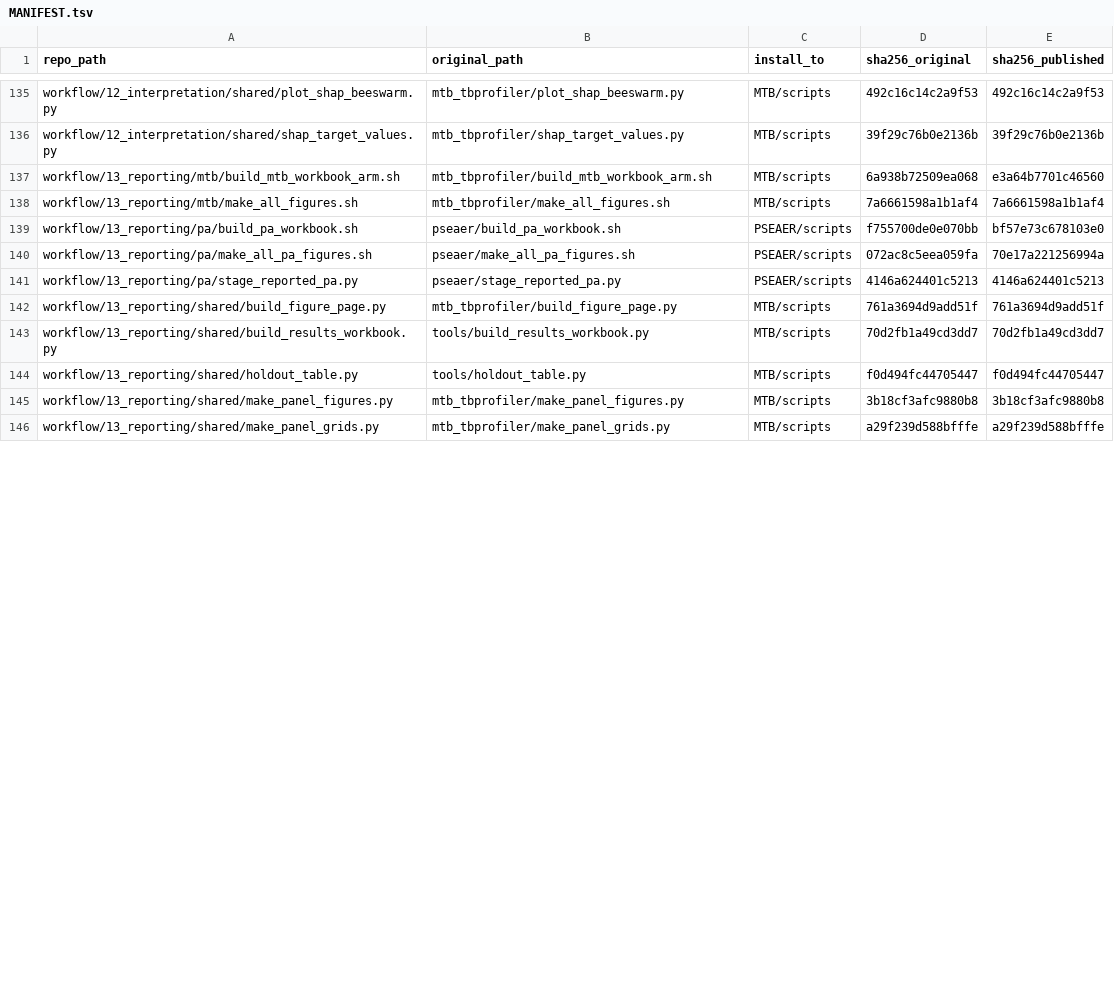
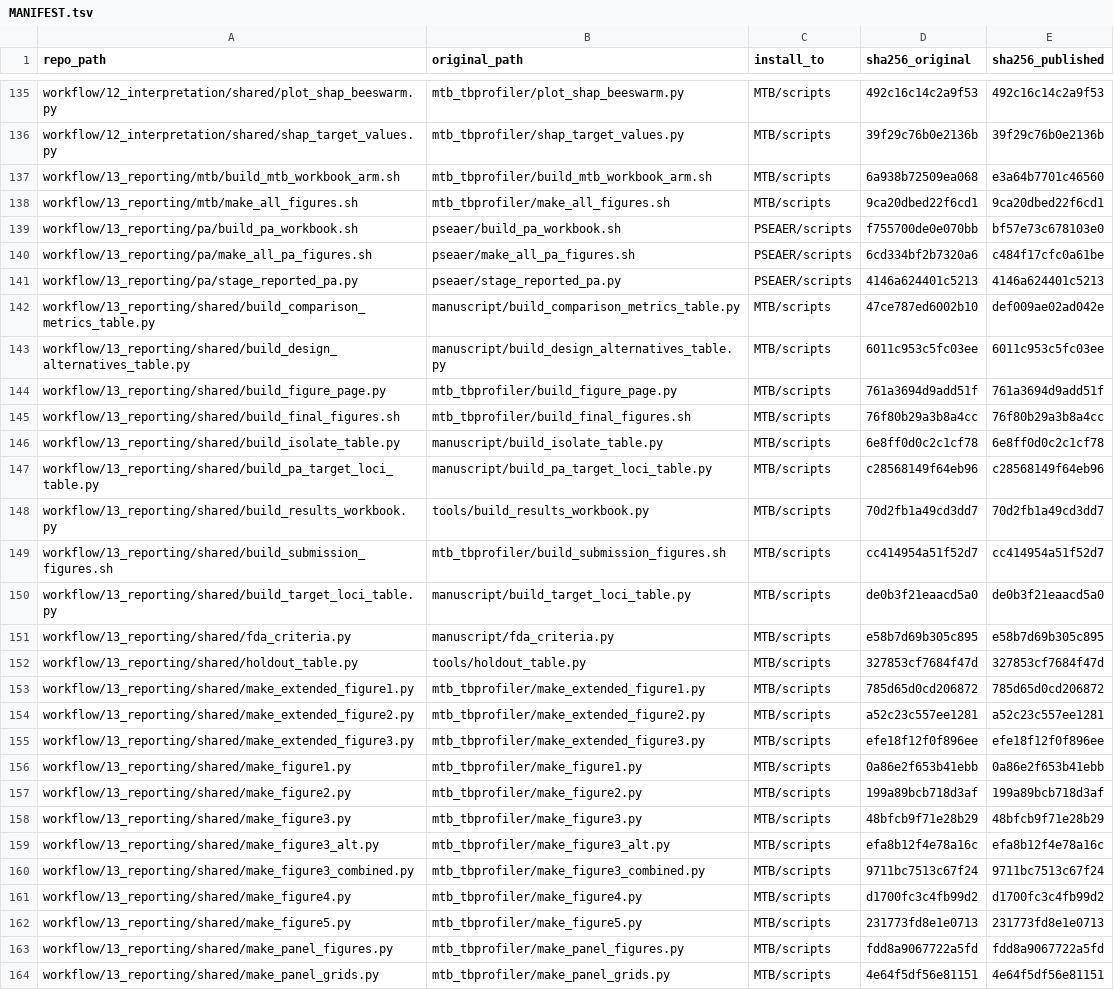
Before and after one commit to JanisRog/amr-mic-foundation-models, a TSV file: MANIFEST.tsv, drawn as a sheet; only a part is shown, gaps mark what is left out; the diff covers the shown part only.

```diff
--- a/MANIFEST.tsv
+++ b/MANIFEST.tsv
@@ -137,10 +137,28 @@ workflow/12_interpretation/shared/shap_target_values.py	mtb_tbprofiler/shap_targ
 workflow/13_reporting/mtb/build_mtb_workbook_arm.sh	mtb_tbprofiler/build_mtb_workbook_arm.sh	MTB/scripts	6a938b72509ea068	e3a64b7701c46560
-workflow/13_reporting/mtb/make_all_figures.sh	mtb_tbprofiler/make_all_figures.sh	MTB/scripts	7a6661598a1b1af4	7a6661598a1b1af4
+workflow/13_reporting/mtb/make_all_figures.sh	mtb_tbprofiler/make_all_figures.sh	MTB/scripts	9ca20dbed22f6cd1	9ca20dbed22f6cd1
 workflow/13_reporting/pa/build_pa_workbook.sh	pseaer/build_pa_workbook.sh	PSEAER/scripts	f755700de0e070bb	bf57e73c678103e0
-workflow/13_reporting/pa/make_all_pa_figures.sh	pseaer/make_all_pa_figures.sh	PSEAER/scripts	072ac8c5eea059fa	70e17a221256994a
+workflow/13_reporting/pa/make_all_pa_figures.sh	pseaer/make_all_pa_figures.sh	PSEAER/scripts	6cd334bf2b7320a6	c484f17cfc0a61be
 workflow/13_reporting/pa/stage_reported_pa.py	pseaer/stage_reported_pa.py	PSEAER/scripts	4146a624401c5213	4146a624401c5213
+workflow/13_reporting/shared/build_comparison_metrics_table.py	manuscript/build_comparison_metrics_table.py	MTB/scripts	47ce787ed6002b10	def009ae02ad042e
+workflow/13_reporting/shared/build_design_alternatives_table.py	manuscript/build_design_alternatives_table.py	MTB/scripts	6011c953c5fc03ee	6011c953c5fc03ee
 workflow/13_reporting/shared/build_figure_page.py	mtb_tbprofiler/build_figure_page.py	MTB/scripts	761a3694d9add51f	761a3694d9add51f
+workflow/13_reporting/shared/build_final_figures.sh	mtb_tbprofiler/build_final_figures.sh	MTB/scripts	76f80b29a3b8a4cc	76f80b29a3b8a4cc
+workflow/13_reporting/shared/build_isolate_table.py	manuscript/build_isolate_table.py	MTB/scripts	6e8ff0d0c2c1cf78	6e8ff0d0c2c1cf78
+workflow/13_reporting/shared/build_pa_target_loci_table.py	manuscript/build_pa_target_loci_table.py	MTB/scripts	c28568149f64eb96	c28568149f64eb96
 workflow/13_reporting/shared/build_results_workbook.py	tools/build_results_workbook.py	MTB/scripts	70d2fb1a49cd3dd7	70d2fb1a49cd3dd7
-workflow/13_reporting/shared/holdout_table.py	tools/holdout_table.py	MTB/scripts	f0d494fc44705447	f0d494fc44705447
-workflow/13_reporting/shared/make_panel_figures.py	mtb_tbprofiler/make_panel_figures.py	MTB/scripts	3b18cf3afc9880b8	3b18cf3afc9880b8
-workflow/13_reporting/shared/make_panel_grids.py	mtb_tbprofiler/make_panel_grids.py	MTB/scripts	a29f239d588bfffe	a29f239d588bfffe
+workflow/13_reporting/shared/build_submission_figures.sh	mtb_tbprofiler/build_submission_figures.sh	MTB/scripts	cc414954a51f52d7	cc414954a51f52d7
+workflow/13_reporting/shared/build_target_loci_table.py	manuscript/build_target_loci_table.py	MTB/scripts	de0b3f21eaacd5a0	de0b3f21eaacd5a0
+workflow/13_reporting/shared/fda_criteria.py	manuscript/fda_criteria.py	MTB/scripts	e58b7d69b305c895	e58b7d69b305c895
+workflow/13_reporting/shared/holdout_table.py	tools/holdout_table.py	MTB/scripts	327853cf7684f47d	327853cf7684f47d
+workflow/13_reporting/shared/make_extended_figure1.py	mtb_tbprofiler/make_extended_figure1.py	MTB/scripts	785d65d0cd206872	785d65d0cd206872
+workflow/13_reporting/shared/make_extended_figure2.py	mtb_tbprofiler/make_extended_figure2.py	MTB/scripts	a52c23c557ee1281	a52c23c557ee1281
+workflow/13_reporting/shared/make_extended_figure3.py	mtb_tbprofiler/make_extended_figure3.py	MTB/scripts	efe18f12f0f896ee	efe18f12f0f896ee
+workflow/13_reporting/shared/make_figure1.py	mtb_tbprofiler/make_figure1.py	MTB/scripts	0a86e2f653b41ebb	0a86e2f653b41ebb
+workflow/13_reporting/shared/make_figure2.py	mtb_tbprofiler/make_figure2.py	MTB/scripts	199a89bcb718d3af	199a89bcb718d3af
+workflow/13_reporting/shared/make_figure3.py	mtb_tbprofiler/make_figure3.py	MTB/scripts	48bfcb9f71e28b29	48bfcb9f71e28b29
+workflow/13_reporting/shared/make_figure3_alt.py	mtb_tbprofiler/make_figure3_alt.py	MTB/scripts	efa8b12f4e78a16c	efa8b12f4e78a16c
+workflow/13_reporting/shared/make_figure3_combined.py	mtb_tbprofiler/make_figure3_combined.py	MTB/scripts	9711bc7513c67f24	9711bc7513c67f24
+workflow/13_reporting/shared/make_figure4.py	mtb_tbprofiler/make_figure4.py	MTB/scripts	d1700fc3c4fb99d2	d1700fc3c4fb99d2
+workflow/13_reporting/shared/make_figure5.py	mtb_tbprofiler/make_figure5.py	MTB/scripts	231773fd8e1e0713	231773fd8e1e0713
+workflow/13_reporting/shared/make_panel_figures.py	mtb_tbprofiler/make_panel_figures.py	MTB/scripts	fdd8a9067722a5fd	fdd8a9067722a5fd
+workflow/13_reporting/shared/make_panel_grids.py	mtb_tbprofiler/make_panel_grids.py	MTB/scripts	4e64f5df56e81151	4e64f5df56e81151
```
Also changed, not shown: 2 added rows and 22 edited cells elsewhere in this file, docs/CHANGES_FROM_WORKING_COPY.tsv, 40 other files.
